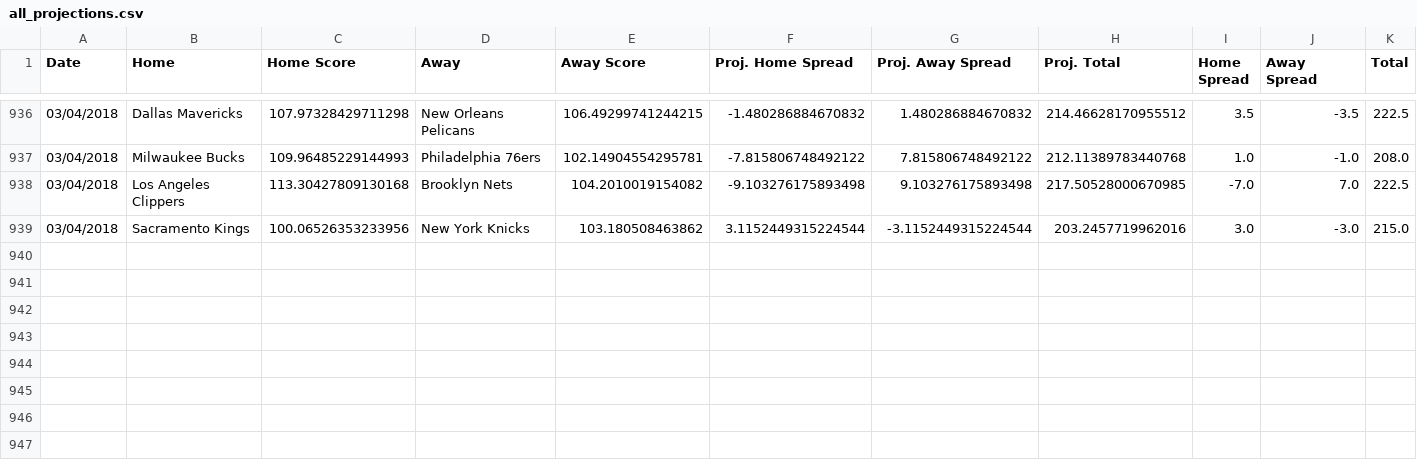
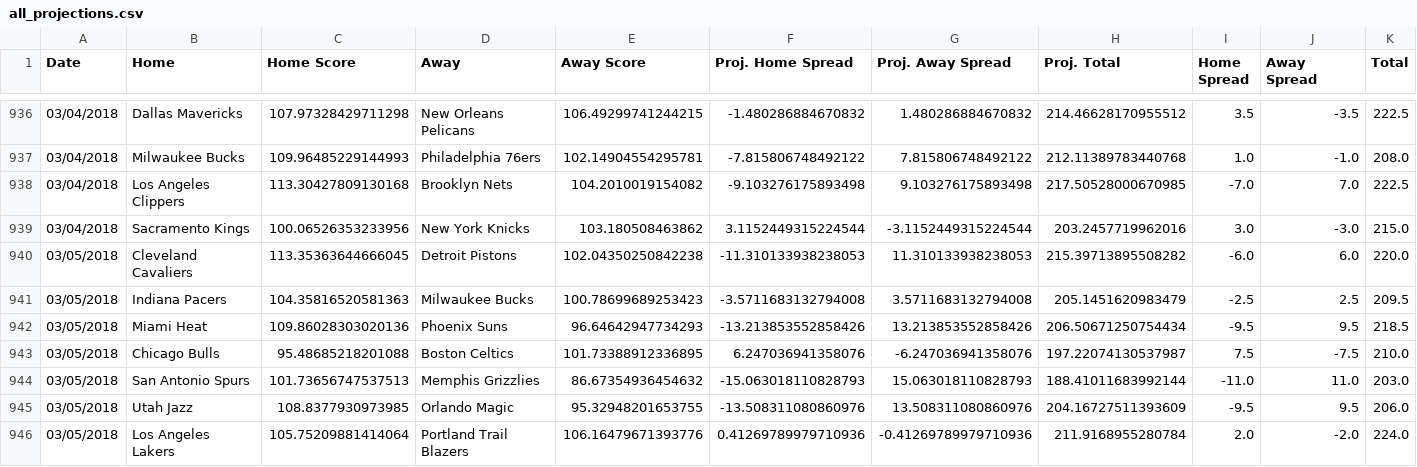
Before and after one commit to RyanOhara/SAM, a CSV file: all_projections.csv, drawn as a sheet; only a part is shown, gaps mark what is left out; rows hold the shown columns only; the diff names each change by its address in the sheet, - before the commit and + after, or states it on an @@ line.

Commit message:
todays projections, team and player updates

```diff
--- a/all_projections.csv
+++ b/all_projections.csv
+row 940: 03/05/2018 | Cleveland Cavaliers | 113.35363644666045 | Detroit Pistons | 102.04350250842238 | -11.310133938238053 | 11.310133938238053 | 215.39713895508282 | -6.0 | 6.0 | 220.0
+row 941: 03/05/2018 | Indiana Pacers | 104.35816520581363 | Milwaukee Bucks | 100.78699689253423 | -3.5711683132794008 | 3.5711683132794008 | 205.1451620983479 | -2.5 | 2.5 | 209.5
+row 942: 03/05/2018 | Miami Heat | 109.86028303020136 | Phoenix Suns | 96.64642947734293 | -13.213853552858426 | 13.213853552858426 | 206.50671250754434 | -9.5 | 9.5 | 218.5
+row 943: 03/05/2018 | Chicago Bulls | 95.48685218201088 | Boston Celtics | 101.73388912336895 | 6.247036941358076 | -6.247036941358076 | 197.22074130537987 | 7.5 | -7.5 | 210.0
+row 944: 03/05/2018 | San Antonio Spurs | 101.73656747537513 | Memphis Grizzlies | 86.67354936454632 | -15.063018110828793 | 15.063018110828793 | 188.41011683992144 | -11.0 | 11.0 | 203.0
+row 945: 03/05/2018 | Utah Jazz | 108.8377930973985 | Orlando Magic | 95.32948201653755 | -13.508311080860976 | 13.508311080860976 | 204.16727511393609 | -9.5 | 9.5 | 206.0
+row 946: 03/05/2018 | Los Angeles Lakers | 105.75209881414064 | Portland Trail Blazers | 106.16479671393776 | 0.41269789979710936 | -0.41269789979710936 | 211.9168955280784 | 2.0 | -2.0 | 224.0
```
Also changed, not shown: current_roster.csv, injury_updates.csv, 5 other files.
